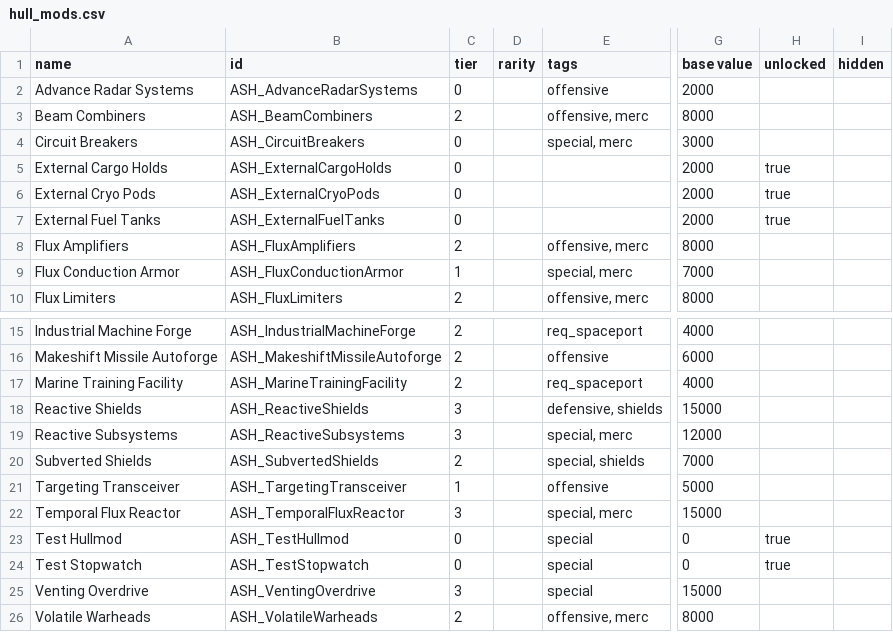
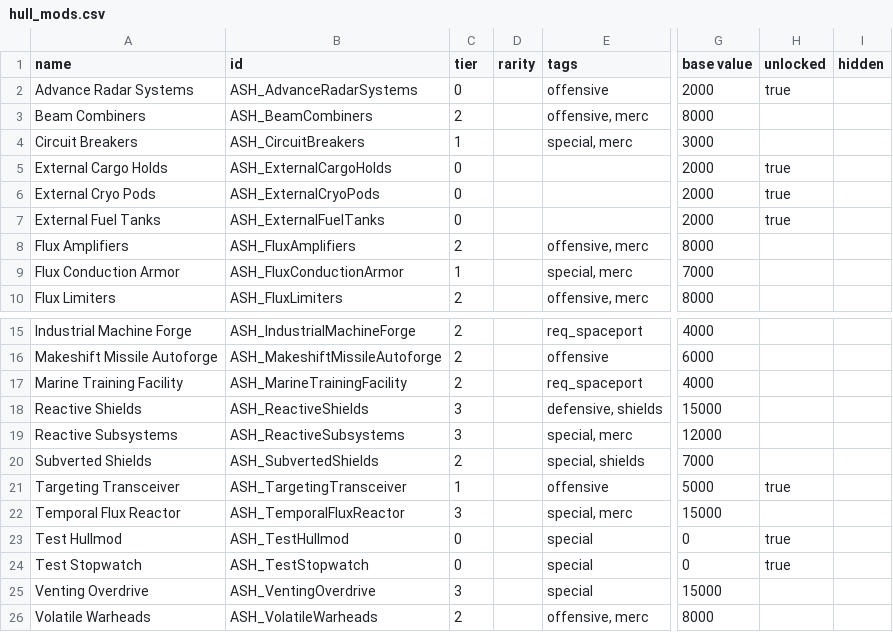
Before and after one commit to AudaxLudos/aptly-simple-hullmods, a CSV file: data/hullmods/hull_mods.csv, drawn as a sheet; only a part is shown, gaps mark what is left out; the diff names each change by its address in the sheet, - before the commit and + after, or states it on an @@ line.

```diff
--- a/data/hullmods/hull_mods.csv
+++ b/data/hullmods/hull_mods.csv
-H2 (unlocked): (empty)
+H2 (unlocked): true
-C4 (tier): 0
+C4 (tier): 1
-H21 (unlocked): (empty)
+H21 (unlocked): true
```
Also changed, not shown: 2 other files.
